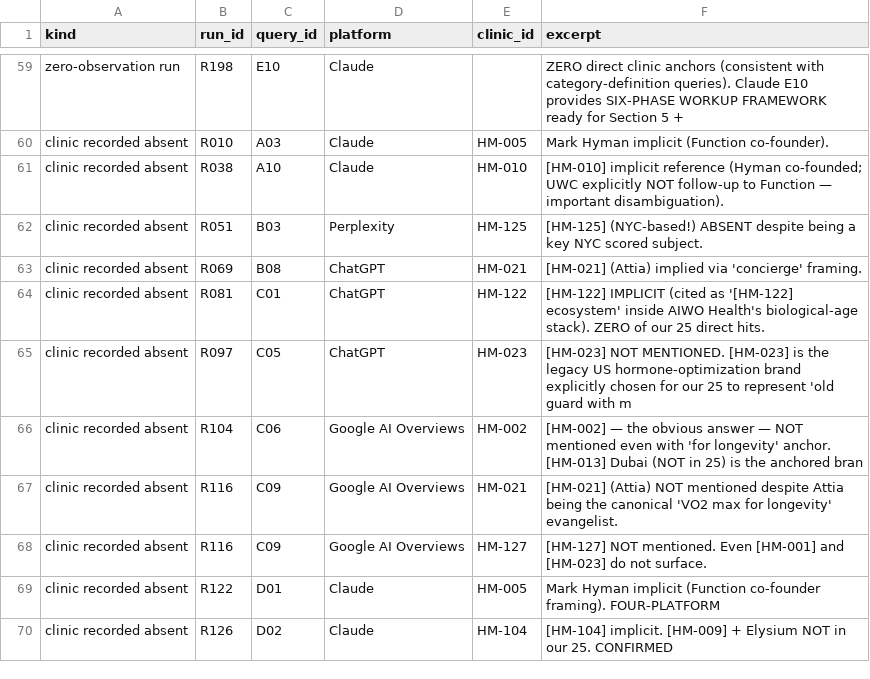
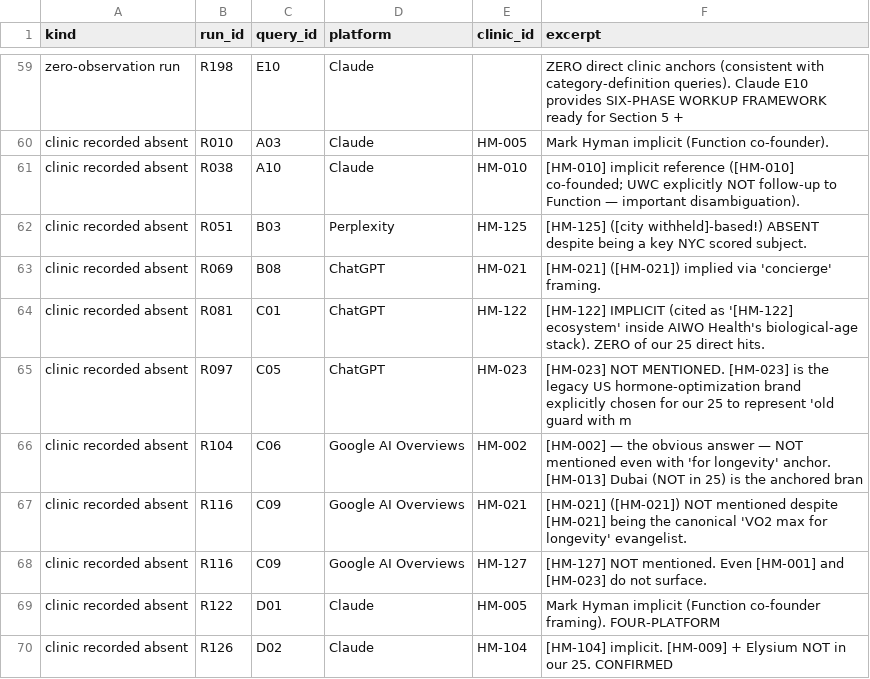
Before and after one commit to healthspanmedia/he-ai-visibility-2026, a CSV file: reject_log.csv, drawn as a sheet; only a part is shown, gaps mark what is left out; the diff covers the shown part only.

```diff
--- a/reject_log.csv
+++ b/reject_log.csv
@@ -60,5 +60,5 @@ zero-observation run,R198,E10,Claude,,ZERO direct clinic anchors (consistent wit
 clinic recorded absent,R010,A03,Claude,HM-005,Mark Hyman implicit (Function co-founder).
-clinic recorded absent,R038,A10,Claude,HM-010,[HM-010] implicit reference (Hyman co-founded; UWC explicitly NOT follow-up to Function — important disambiguation).
-clinic recorded absent,R051,B03,Perplexity,HM-125,[HM-125] (NYC-based!) ABSENT despite being a key NYC scored subject.
-clinic recorded absent,R069,B08,ChatGPT,HM-021,[HM-021] (Attia) implied via 'concierge' framing.
+clinic recorded absent,R038,A10,Claude,HM-010,[HM-010] implicit reference ([HM-010] co-founded; UWC explicitly NOT follow-up to Function — important disambiguation).
+clinic recorded absent,R051,B03,Perplexity,HM-125,[HM-125] ([city withheld]-based!) ABSENT despite being a key NYC scored subject.
+clinic recorded absent,R069,B08,ChatGPT,HM-021,[HM-021] ([HM-021]) implied via 'concierge' framing.
 clinic recorded absent,R081,C01,ChatGPT,HM-122,[HM-122] IMPLICIT (cited as '[HM-122] ecosystem' inside AIWO Health's biological-age stack). ZERO of our 25 direct hits.
@@ -66,3 +66,3 @@ clinic recorded absent,R097,C05,ChatGPT,HM-023,[HM-023] NOT MENTIONED. [HM-023]
 clinic recorded absent,R104,C06,Google AI Overviews,HM-002,[HM-002] — the obvious answer — NOT mentioned even with 'for longevity' anchor. [HM-013] Dubai (NOT in 25) is the anchored bran
-clinic recorded absent,R116,C09,Google AI Overviews,HM-021,[HM-021] (Attia) NOT mentioned despite Attia being the canonical 'VO2 max for longevity' evangelist.
+clinic recorded absent,R116,C09,Google AI Overviews,HM-021,[HM-021] ([HM-021]) NOT mentioned despite [HM-021] being the canonical 'VO2 max for longevity' evangelist.
 clinic recorded absent,R116,C09,Google AI Overviews,HM-127,[HM-127] NOT mentioned. Even [HM-001] and [HM-023] do not surface.
```
Also changed, not shown: 4 edited cells elsewhere in this file, calibration_sample.csv, observation_log.csv, 7 other files.
